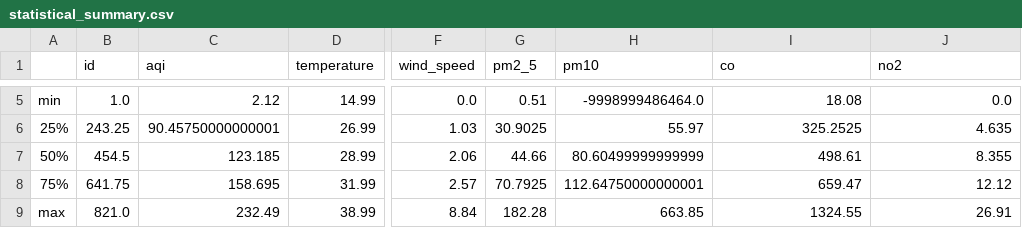
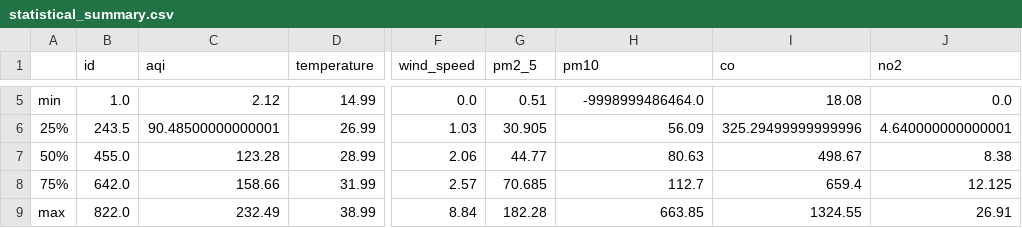
Before and after one commit to HibaAmin12/aqi-data-logger, a CSV file: eda_outputs/statistical_summary.csv, drawn as a sheet; only a part is shown, gaps mark what is left out; the diff covers the shown part only; the diff names each change by its address in the sheet, - before the commit and + after, or states it on an @@ line.

```diff
--- a/eda_outputs/statistical_summary.csv
+++ b/eda_outputs/statistical_summary.csv
-B6 (id): 243.25
+B6 (id): 243.5
-C6 (aqi): 90.45750000000001
+C6 (aqi): 90.48500000000001
-G6 (pm2_5): 30.9025
+G6 (pm2_5): 30.905
-H6 (pm10): 55.97
+H6 (pm10): 56.09
-I6 (co): 325.2525
+I6 (co): 325.29499999999996
-J6 (no2): 4.635
+J6 (no2): 4.640000000000001
-B7 (id): 454.5
+B7 (id): 455.0
-C7 (aqi): 123.185
+C7 (aqi): 123.28
-G7 (pm2_5): 44.66
+G7 (pm2_5): 44.77
-H7 (pm10): 80.60499999999999
+H7 (pm10): 80.63
-I7 (co): 498.61
+I7 (co): 498.67
-J7 (no2): 8.355
+J7 (no2): 8.38
-B8 (id): 641.75
+B8 (id): 642.0
-C8 (aqi): 158.695
+C8 (aqi): 158.66
-G8 (pm2_5): 70.7925
+G8 (pm2_5): 70.685
-H8 (pm10): 112.64750000000001
+H8 (pm10): 112.7
-I8 (co): 659.47
+I8 (co): 659.4
-J8 (no2): 12.12
+J8 (no2): 12.125
-B9 (id): 821.0
+B9 (id): 822.0
```
Also changed, not shown: 27 edited cells elsewhere in this file, eda_outputs/standardized_data.csv, 17 other files.
